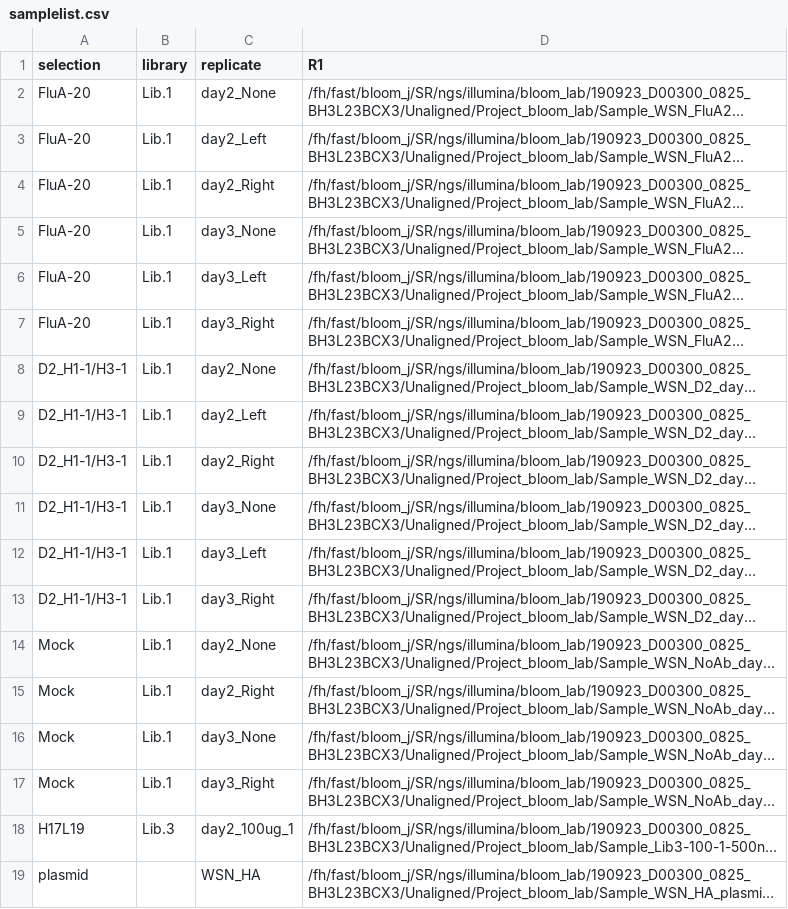
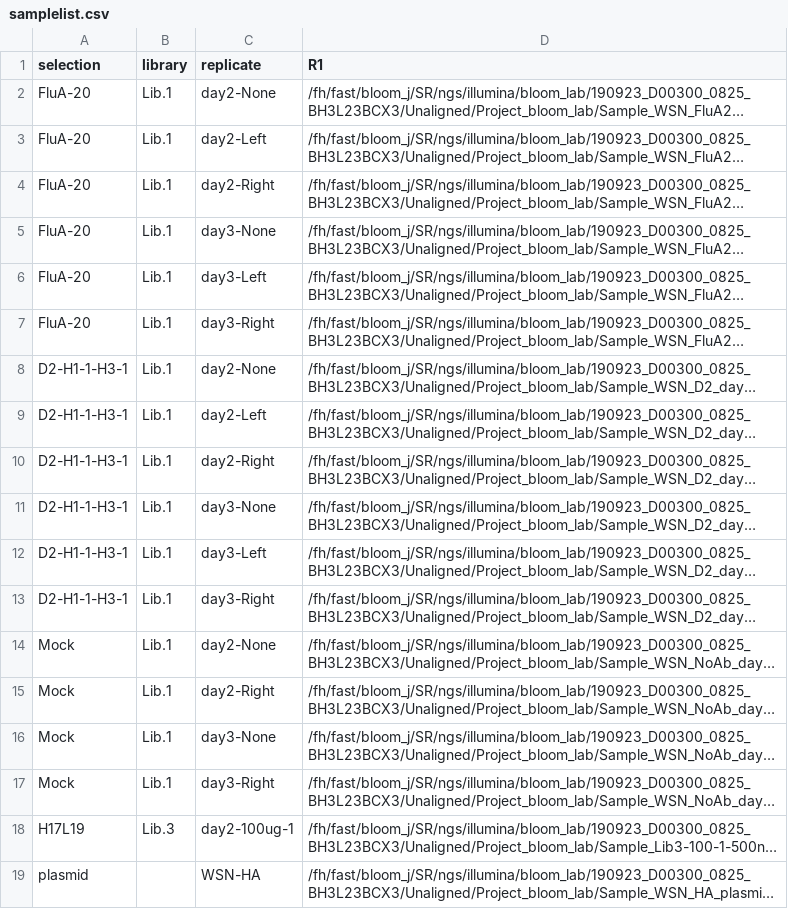
Before and after one commit to jbloomlab/FluA-20_D2_MAP_in_vivo, a CSV file: FluA-20_D2_MAP_in_vivo/data/samplelist.csv, drawn as a sheet; long unchanged cells end in …; the diff names each change by its address in the sheet, - before the commit and + after, or states it on an @@ line.

Commit message:
removed illegal characters from samplelist.csv, ran dms2_batch_bcsubamp, added WSN-HA fasta file, added renumber csv

```diff
--- a/FluA-20_D2_MAP_in_vivo/data/samplelist.csv
+++ b/FluA-20_D2_MAP_in_vivo/data/samplelist.csv
-C2 (replicate): day2_None
+C2 (replicate): day2-None
-C3 (replicate): day2_Left
+C3 (replicate): day2-Left
-C4 (replicate): day2_Right
+C4 (replicate): day2-Right
-C5 (replicate): day3_None
+C5 (replicate): day3-None
-C6 (replicate): day3_Left
+C6 (replicate): day3-Left
-C7 (replicate): day3_Right
+C7 (replicate): day3-Right
-A8:A13 (selection): D2_H1-1/H3-1
+A8:A13 (selection): D2-H1-1-H3-1
-C8 (replicate): day2_None
+C8 (replicate): day2-None
-C9 (replicate): day2_Left
+C9 (replicate): day2-Left
-C10 (replicate): day2_Right
+C10 (replicate): day2-Right
-C11 (replicate): day3_None
+C11 (replicate): day3-None
-C12 (replicate): day3_Left
+C12 (replicate): day3-Left
-C13 (replicate): day3_Right
+C13 (replicate): day3-Right
-C14 (replicate): day2_None
+C14 (replicate): day2-None
-C15 (replicate): day2_Right
+C15 (replicate): day2-Right
-C16 (replicate): day3_None
+C16 (replicate): day3-None
-C17 (replicate): day3_Right
+C17 (replicate): day3-Right
-C18 (replicate): day2_100ug_1
+C18 (replicate): day2-100ug-1
-C19 (replicate): WSN_HA
+C19 (replicate): WSN-HA
```
Also changed, not shown: 3 other files.
